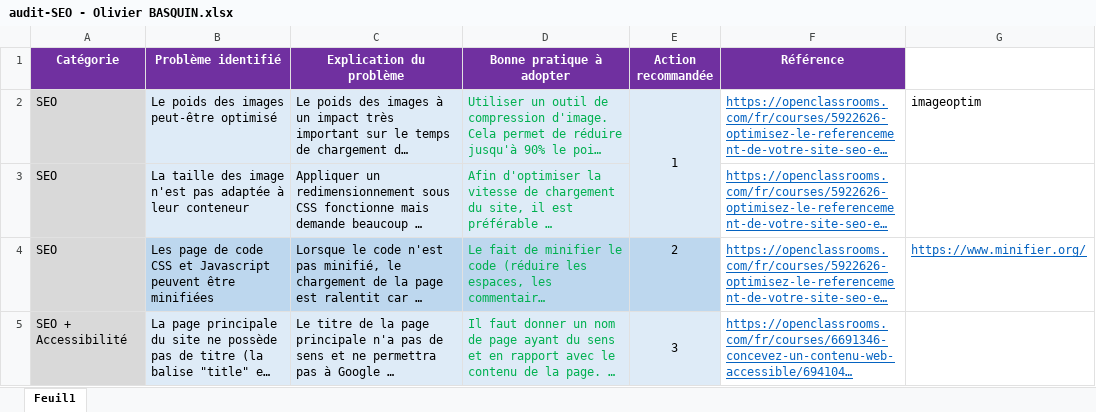
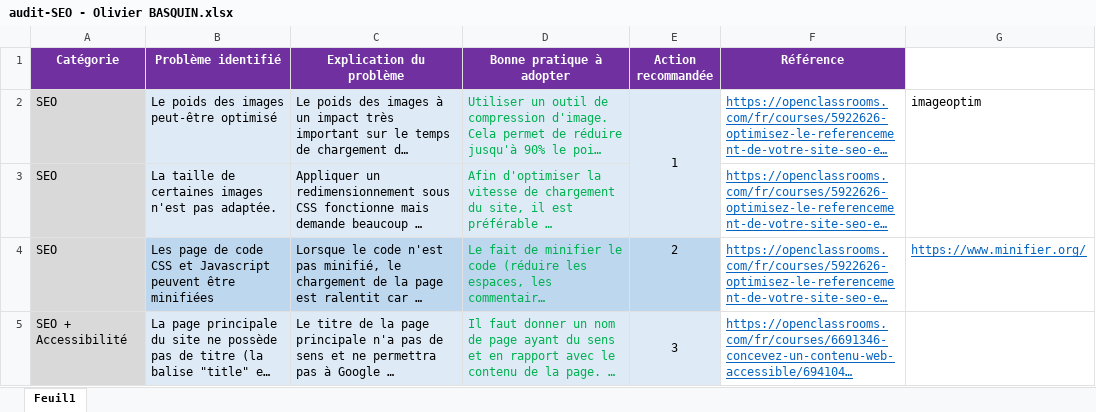
Before and after one commit to OlivierBASQUIN/Olivierbasquin_4_05042021, an Excel workbook: audit-SEO - Olivier BASQUIN.xlsx, sheet Feuil1, drawn as a sheet; only a part is shown; long unchanged cells end in …; values as stored, in another font and other column widths than the file's, no borders; the diff names each change by its address in the sheet, - before the commit and + after, or states it on an @@ line.

```diff
--- a/audit-SEO - Olivier BASQUIN.xlsx (sheet Feuil1)
+++ b/audit-SEO - Olivier BASQUIN.xlsx (sheet Feuil1)
-B3 (Problème identifié): La taille des image n'est pas adaptée à leur conteneur
+B3 (Problème identifié): La taille de certaines images n'est pas adaptée.
```
Also changed, not shown: 1 other file.
